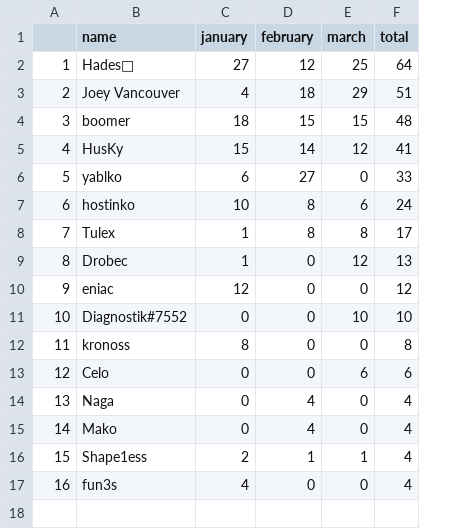
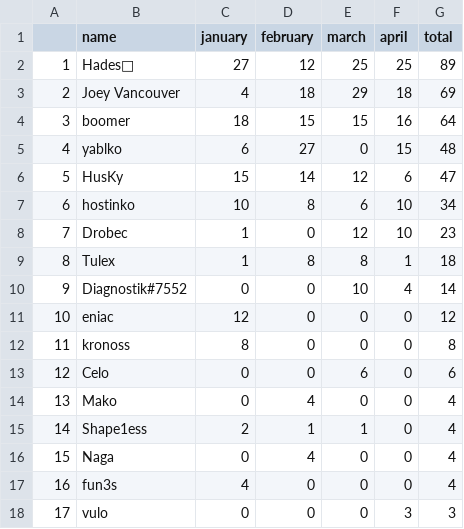
Before and after one commit to pavlikp/Arcade-Watch-Discord-Guess-the-Game-Awards, a CSV file: points2026.csv, drawn as a sheet; removed rows and columns are numbered as before the commit, all else as after; the diff names each change by its address in the sheet, - before the commit and + after, or states it on an @@ line.

Commit message:
April

```diff
--- a/points2026.csv
+++ b/points2026.csv
+column F (april), rows 2-5: 25 | 18 | 16 | 15; rows 7-8: 10 | 10; rows 11-15: all 0; row 17: 0
-G2 (total): 64
+G2 (total): 89
-G3 (total): 51
+G3 (total): 69
-G4 (total): 48
+G4 (total): 64
-row 5: 4 | HusKy | 15 | 14 | 12 | 41
@@ column A renumbered between rows 5 and 15 @@
-G5 (total): 33
+G5 (total): 48
+row 6: 5 | HusKy | 15 | 14 | 12 | 6 | 47
-G7 (total): 24
+G7 (total): 34
-row 8: 7 | Tulex | 1 | 8 | 8 | 17
-G8 (total): 13
+G8 (total): 23
+row 9: 8 | Tulex | 1 | 8 | 8 | 1 | 18
+row 10: 9 | Diagnostik#7552 | 0 | 0 | 10 | 4 | 14
-row 11: 10 | Diagnostik#7552 | 0 | 0 | 10 | 10
@@ row 14 moved to row 16: 15 @@
+row 18: 17 | vulo | 0 | 0 | 0 | 3 | 3
```
Also changed, not shown: 4 other files.
